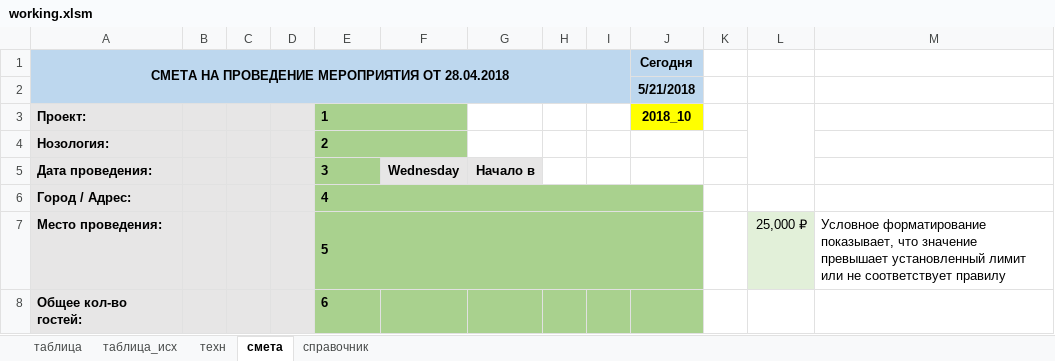
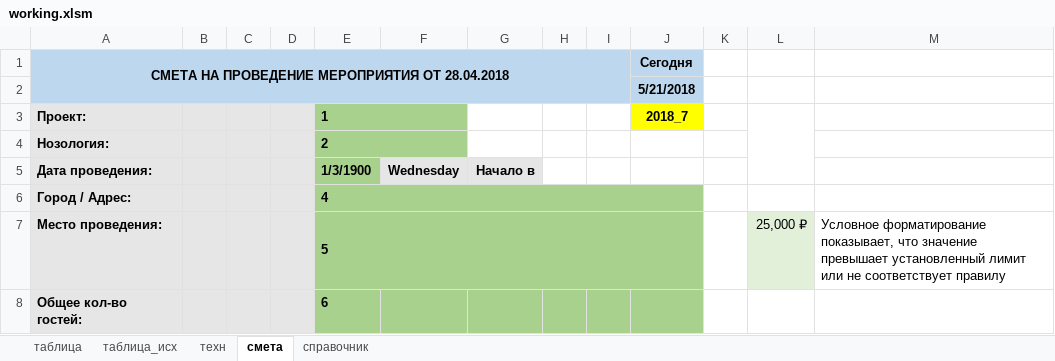
Before and after one commit to pafik13/excel-costings, an Excel workbook: working.xlsm, sheet смета, drawn as a sheet; only a part is shown; values as stored, in another font and other column widths than the file's, no borders; charts and pictures and conditional formats not drawn; the diff names each change by its address in the sheet, - before the commit and + after, or states it on an @@ line.

```diff
--- a/working.xlsm (sheet смета)
+++ b/working.xlsm (sheet смета)
-J3: 2018_10
+J3: 2018_7
-E5: 3
+E5: 1/3/1900
```
Also changed, not shown: sheet техн, sheet таблица, charts or pictures, 1 other file.
